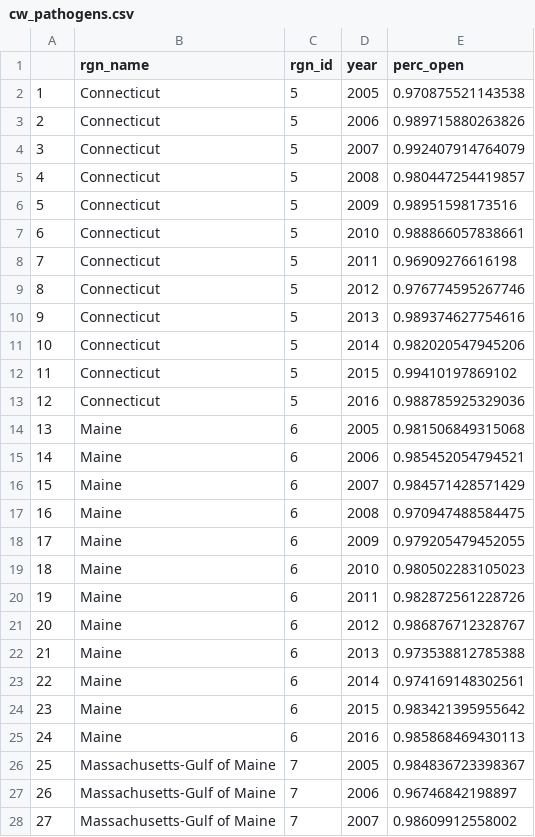
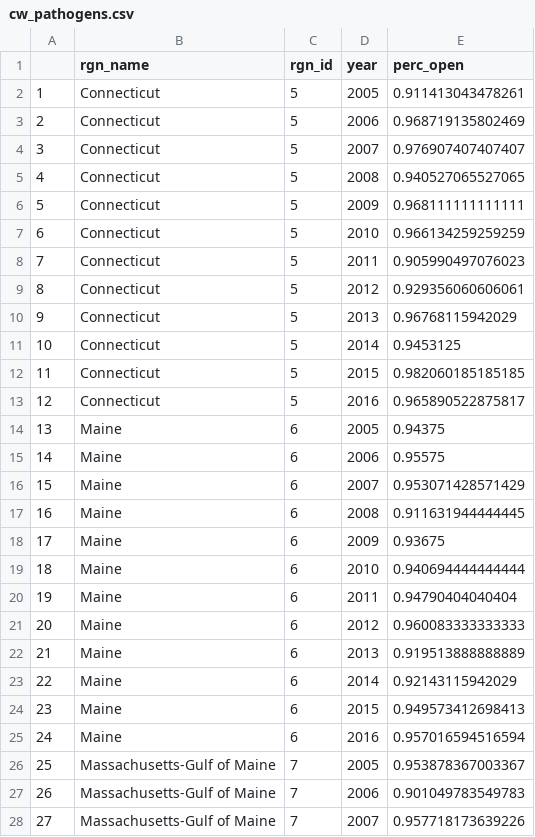
Before and after one commit to OHI-Northeast/ne-scores, a CSV file: region/layers/cw_pathogens.csv, drawn as a sheet; only a part is shown; the diff covers the shown part only.

```diff
--- a/region/layers/cw_pathogens.csv
+++ b/region/layers/cw_pathogens.csv
@@ -1,28 +1,28 @@
 "","rgn_name","rgn_id","year","perc_open"
-"1","Connecticut",5,2005,0.970875521143538
-"2","Connecticut",5,2006,0.989715880263826
-"3","Connecticut",5,2007,0.992407914764079
-"4","Connecticut",5,2008,0.980447254419857
-"5","Connecticut",5,2009,0.98951598173516
-"6","Connecticut",5,2010,0.988866057838661
-"7","Connecticut",5,2011,0.96909276616198
-"8","Connecticut",5,2012,0.976774595267746
-"9","Connecticut",5,2013,0.989374627754616
-"10","Connecticut",5,2014,0.982020547945206
-"11","Connecticut",5,2015,0.99410197869102
-"12","Connecticut",5,2016,0.988785925329036
-"13","Maine",6,2005,0.981506849315068
-"14","Maine",6,2006,0.985452054794521
-"15","Maine",6,2007,0.984571428571429
-"16","Maine",6,2008,0.970947488584475
-"17","Maine",6,2009,0.979205479452055
-"18","Maine",6,2010,0.980502283105023
-"19","Maine",6,2011,0.982872561228726
-"20","Maine",6,2012,0.986876712328767
-"21","Maine",6,2013,0.973538812785388
-"22","Maine",6,2014,0.974169148302561
-"23","Maine",6,2015,0.983421395955642
-"24","Maine",6,2016,0.985868469430113
-"25","Massachusetts-Gulf of Maine",7,2005,0.984836723398367
-"26","Massachusetts-Gulf of Maine",7,2006,0.96746842198897
-"27","Massachusetts-Gulf of Maine",7,2007,0.98609912558002
+"1","Connecticut",5,2005,0.911413043478261
+"2","Connecticut",5,2006,0.968719135802469
+"3","Connecticut",5,2007,0.976907407407407
+"4","Connecticut",5,2008,0.940527065527065
+"5","Connecticut",5,2009,0.968111111111111
+"6","Connecticut",5,2010,0.966134259259259
+"7","Connecticut",5,2011,0.905990497076023
+"8","Connecticut",5,2012,0.929356060606061
+"9","Connecticut",5,2013,0.96768115942029
+"10","Connecticut",5,2014,0.9453125
+"11","Connecticut",5,2015,0.982060185185185
+"12","Connecticut",5,2016,0.965890522875817
+"13","Maine",6,2005,0.94375
+"14","Maine",6,2006,0.95575
+"15","Maine",6,2007,0.953071428571429
+"16","Maine",6,2008,0.911631944444445
+"17","Maine",6,2009,0.93675
+"18","Maine",6,2010,0.940694444444444
+"19","Maine",6,2011,0.94790404040404
+"20","Maine",6,2012,0.960083333333333
+"21","Maine",6,2013,0.919513888888889
+"22","Maine",6,2014,0.92143115942029
+"23","Maine",6,2015,0.949573412698413
+"24","Maine",6,2016,0.957016594516594
+"25","Massachusetts-Gulf of Maine",7,2005,0.953878367003367
+"26","Massachusetts-Gulf of Maine",7,2006,0.901049783549783
+"27","Massachusetts-Gulf of Maine",7,2007,0.957718173639226
```
Also changed, not shown: 57 edited cells elsewhere in this file, region/layers/prs_pathogens.csv.
